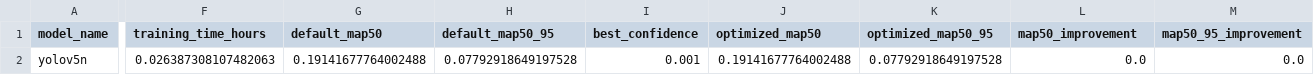
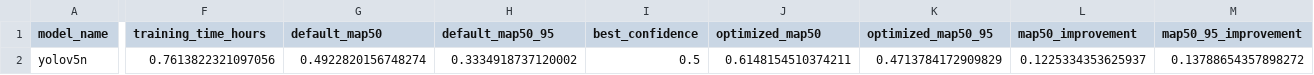
Before and after one commit to tom8to888/rmai_yolo_taco, a CSV file: part1_results/part1_intermediate_results_1.csv, drawn as a sheet; only a part is shown, gaps mark what is left out; the diff covers the shown part only; the diff names each change by its address in the sheet, - before the commit and + after, or states it on an @@ line.

Commit message:
Update Part 1 results: part1_intermediate_results_1.csv

```diff
--- a/part1_results/part1_intermediate_results_1.csv
+++ b/part1_results/part1_intermediate_results_1.csv
-F2 (training_time_hours): 0.026387308107482063
+F2 (training_time_hours): 0.7613822321097056
-G2 (default_map50): 0.19141677764002488
+G2 (default_map50): 0.4922820156748274
-H2 (default_map50_95): 0.07792918649197528
+H2 (default_map50_95): 0.3334918737120002
-I2 (best_confidence): 0.001
+I2 (best_confidence): 0.5
-J2 (optimized_map50): 0.19141677764002488
+J2 (optimized_map50): 0.6148154510374211
-K2 (optimized_map50_95): 0.07792918649197528
+K2 (optimized_map50_95): 0.4713784172909829
-L2 (map50_improvement): 0.0
+L2 (map50_improvement): 0.1225334353625937
-M2 (map50_95_improvement): 0.0
+M2 (map50_95_improvement): 0.13788654357898272
```
Also changed, not shown: 6 edited cells elsewhere in this file.
